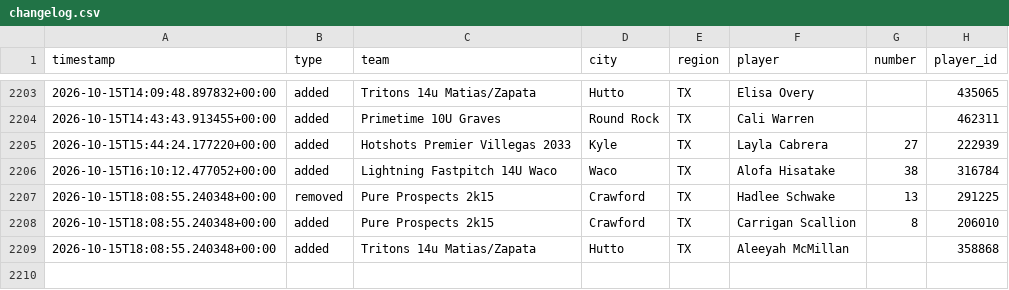
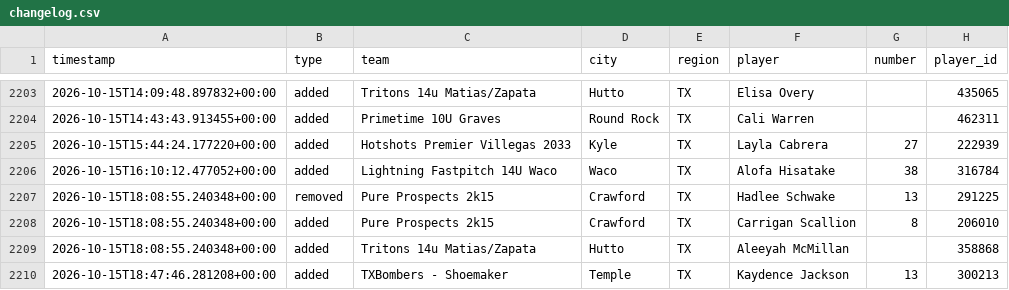
Before and after one commit to jeremiah9980/ncs-monitor, a CSV file: reports/changelog.csv, drawn as a sheet; only a part is shown, gaps mark what is left out.

```diff
--- a/reports/changelog.csv
+++ b/reports/changelog.csv
@@ -2209 +2209,2 @@ timestamp,type,team,city,region,player,number,player_id
 2026-10-15T18:08:55.240348+00:00,added,Tritons 14u Matias/Zapata,Hutto,TX,Aleeyah McMillan,,358868
+2026-10-15T18:47:46.281208+00:00,added,TXBombers - Shoemaker,Temple,TX,Kaydence Jackson,13,300213
```
Also changed, not shown: reports/team-list.csv, 4 other files.
